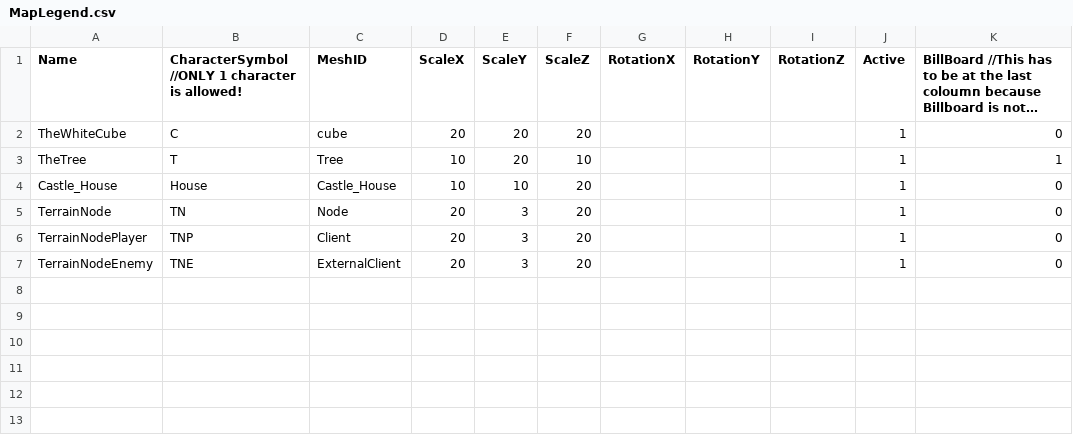
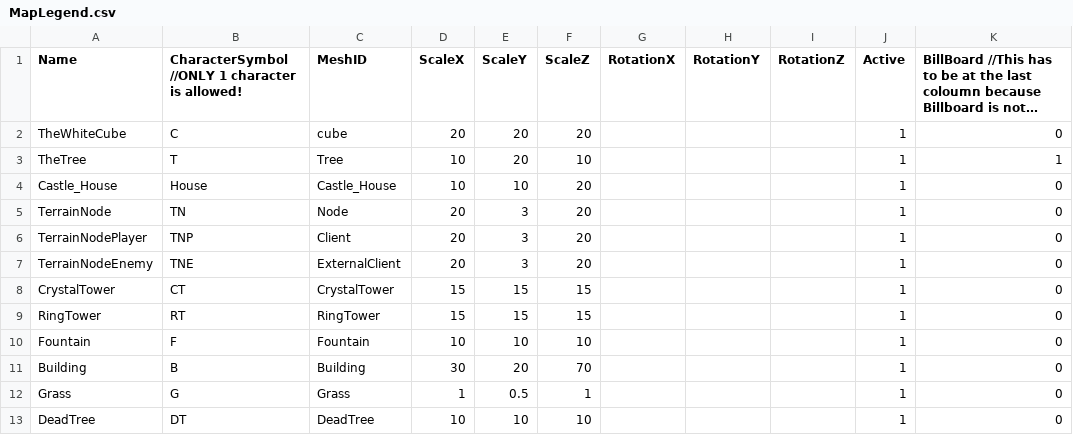
Before and after one commit to Idealizinc/SP-4, a CSV file: Base/CSVFiles/MapLegend.csv, drawn as a sheet; long unchanged cells end in …; the diff names each change by its address in the sheet, - before the commit and + after, or states it on an @@ line.

```diff
--- a/Base/CSVFiles/MapLegend.csv
+++ b/Base/CSVFiles/MapLegend.csv
+row 8: CrystalTower | CT | CrystalTower | 15 | 15 | 15 |  |  |  | 1 | 0
+row 9: RingTower | RT | RingTower | 15 | 15 | 15 |  |  |  | 1 | 0
+row 10: Fountain | F | Fountain | 10 | 10 | 10 |  |  |  | 1 | 0
+row 11: Building | B | Building | 30 | 20 | 70 |  |  |  | 1 | 0
+row 12: Grass | G | Grass | 1 | 0.5 | 1 |  |  |  | 1 | 0
+row 13: DeadTree | DT | DeadTree | 10 | 10 | 10 |  |  |  | 1 | 0
```
Also changed, not shown: Base/CSVFiles/MeshDriven.csv, 10 other files.
